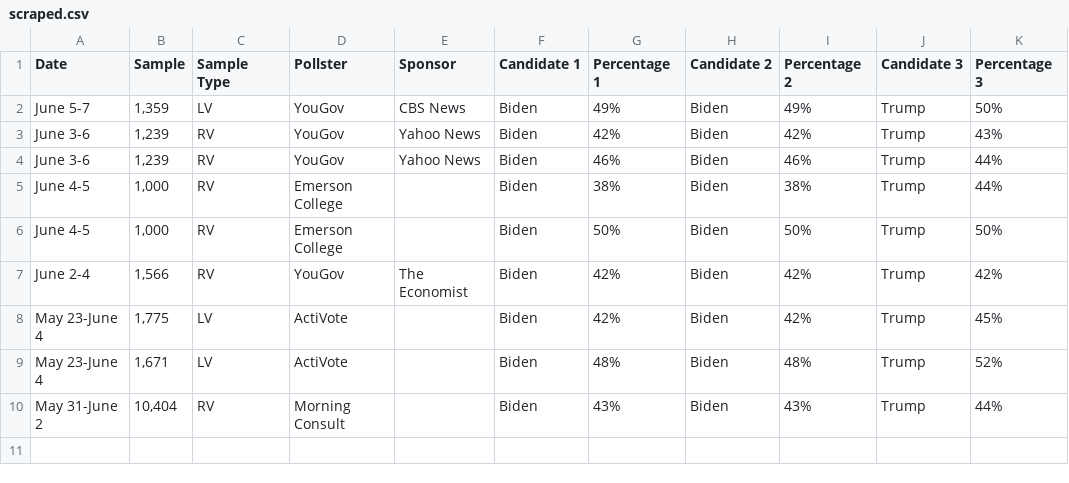
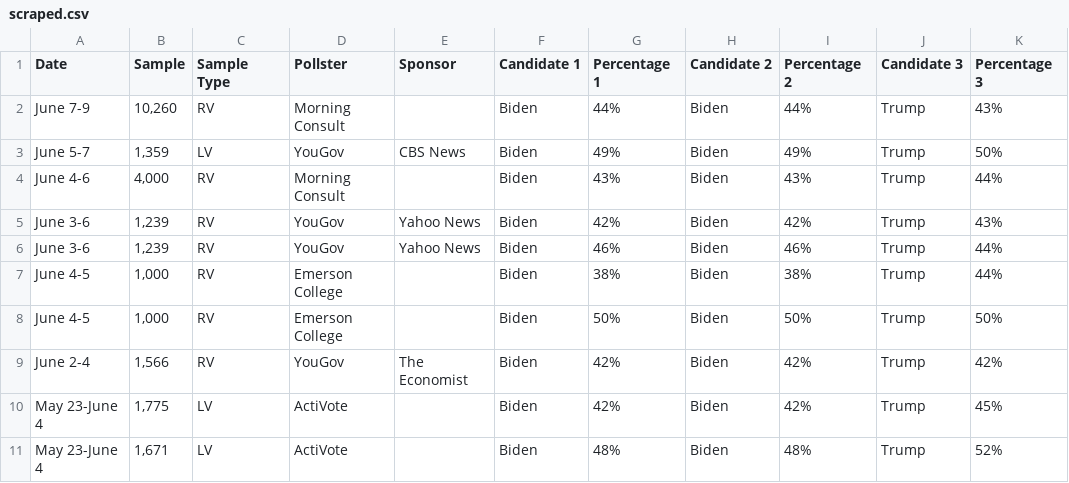
Before and after one commit to bi-cnc/USA_president_2024, a CSV file: scraped.csv, drawn as a sheet.

Commit message:
Update scraped.csv

```diff
--- a/scraped.csv
+++ b/scraped.csv
@@ -1,3 +1,5 @@
 Date,Sample,Sample Type,Pollster,Sponsor,Candidate 1,Percentage 1,Candidate 2,Percentage 2,Candidate 3,Percentage 3
+June 7-9,"10,260",RV,Morning Consult,,Biden,44%,Biden,44%,Trump,43%
 June 5-7,"1,359",LV,YouGov,CBS News,Biden,49%,Biden,49%,Trump,50%
+June 4-6,"4,000",RV,Morning Consult,,Biden,43%,Biden,43%,Trump,44%
 June 3-6,"1,239",RV,YouGov,Yahoo News,Biden,42%,Biden,42%,Trump,43%
@@ -9,2 +11 @@ May 23-June 4,"1,775",LV,ActiVote,,Biden,42%,Biden,42%,Trump,45%
 May 23-June 4,"1,671",LV,ActiVote,,Biden,48%,Biden,48%,Trump,52%
-May 31-June 2,"10,404",RV,Morning Consult,,Biden,43%,Biden,43%,Trump,44%
```
